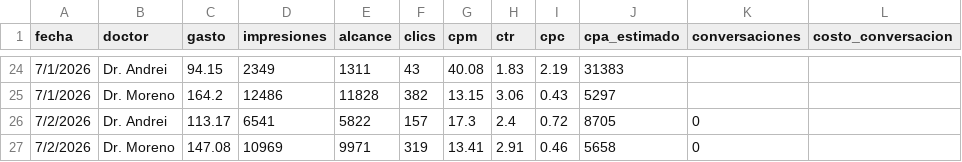
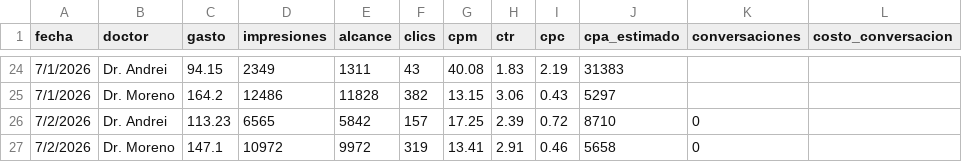
Before and after one commit to alanrdzpach-ux/alan-briefings, a CSV file: metricas_diarias.csv, drawn as a sheet; only a part is shown, gaps mark what is left out.

```diff
--- a/metricas_diarias.csv
+++ b/metricas_diarias.csv
@@ -25,3 +25,3 @@ fecha	doctor	gasto	impresiones	alcance	clics	cpm	ctr	cpc	cpa_estimado	conversaci
 7/1/2026	Dr. Moreno	164.2	12486	11828	382	13.15	3.06	0.43	5297		
-7/2/2026	Dr. Andrei	113.17	6541	5822	157	17.3	2.4	0.72	8705	0	
-7/2/2026	Dr. Moreno	147.08	10969	9971	319	13.41	2.91	0.46	5658	0	
+7/2/2026	Dr. Andrei	113.23	6565	5842	157	17.25	2.39	0.72	8710	0	
+7/2/2026	Dr. Moreno	147.1	10972	9972	319	13.41	2.91	0.46	5658	0	
```
Also changed, not shown: 1 other file.
